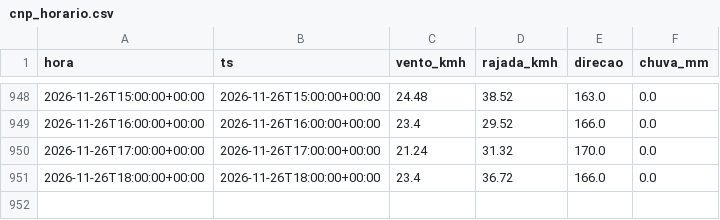
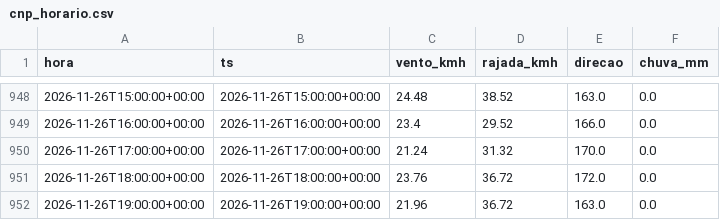
Before and after one commit to fernandoliveiraf-sudo/previsao-cnp-boituva, a CSV file: dados/cnp_horario.csv, drawn as a sheet; only a part is shown, gaps mark what is left out.

```diff
--- a/dados/cnp_horario.csv
+++ b/dados/cnp_horario.csv
@@ -950,2 +950,3 @@ hora,ts,vento_kmh,rajada_kmh,direcao,chuva_mm
 2026-11-26T17:00:00+00:00,2026-11-26T17:00:00+00:00,21.24,31.32,170.0,0.0
-2026-11-26T18:00:00+00:00,2026-11-26T18:00:00+00:00,23.4,36.72,166.0,0.0
+2026-11-26T18:00:00+00:00,2026-11-26T18:00:00+00:00,23.76,36.72,172.0,0.0
+2026-11-26T19:00:00+00:00,2026-11-26T19:00:00+00:00,21.96,36.72,163.0,0.0
```
Also changed, not shown: dados/cnp_5min_2026-11.csv, 1 other file.
